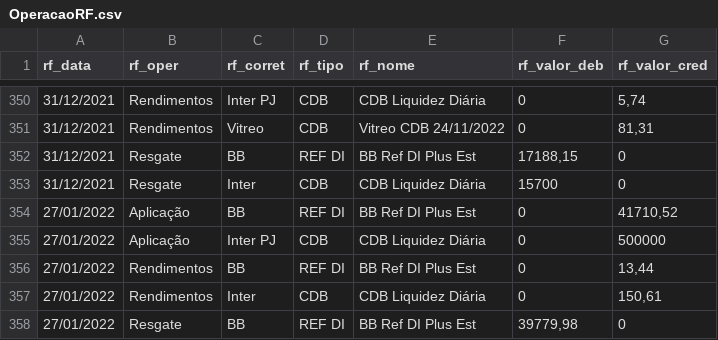
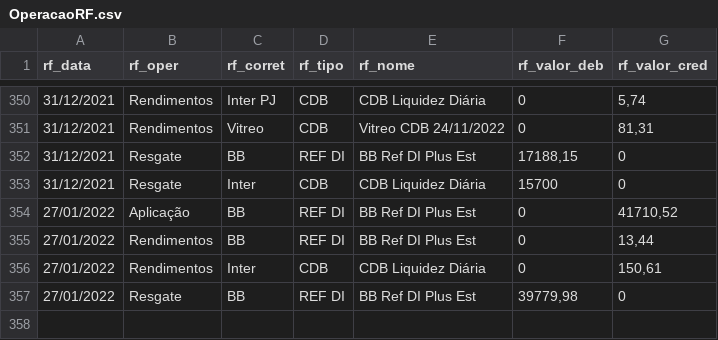
Before and after one commit to renatosts/sql_test, a CSV file: CSV/OperacaoRF.csv, drawn as a sheet; only a part is shown, gaps mark what is left out; the diff names each change by its address in the sheet, - before the commit and + after, or states it on an @@ line.

Commit message:
Processamento 27/01/2022

```diff
--- a/CSV/OperacaoRF.csv
+++ b/CSV/OperacaoRF.csv
-row 355: 27/01/2022 | Aplicação | Inter PJ | CDB | CDB Liquidez Diária | 0 | 500000
```
